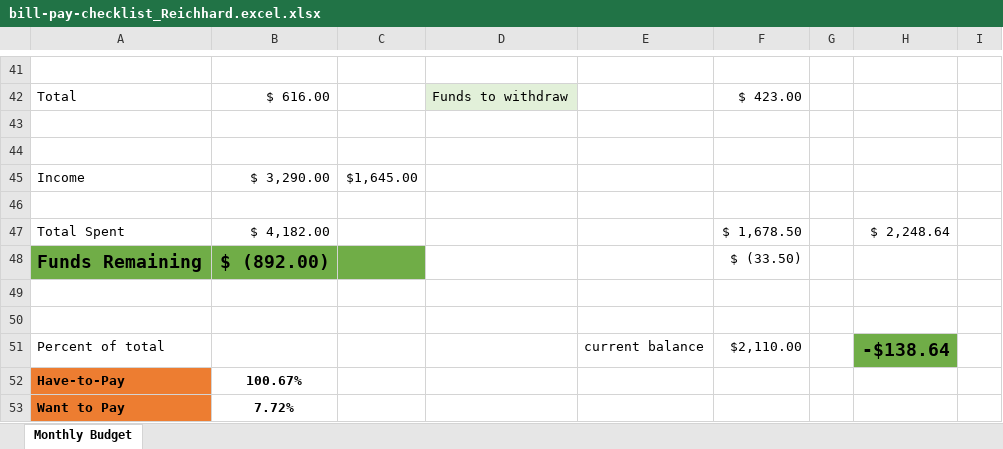
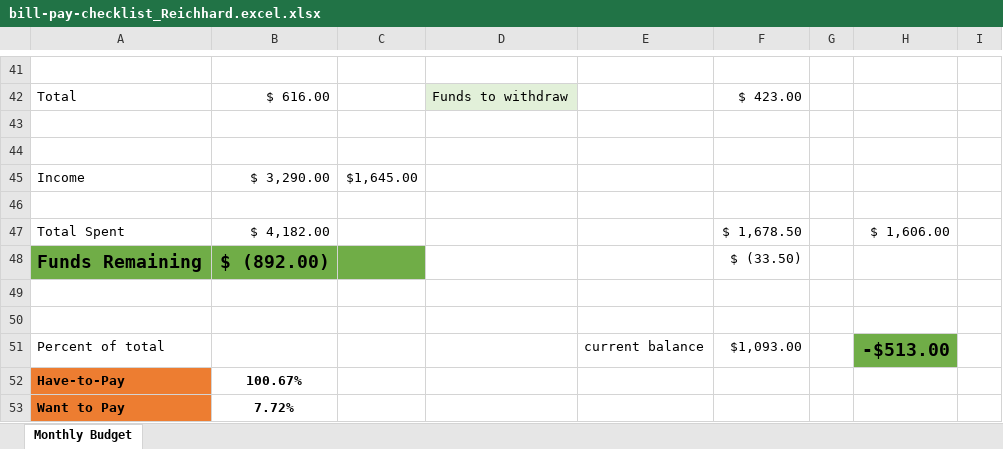
Before and after one commit to rreichhard/hello-world, an Excel workbook: bill-pay-checklist_Reichhard.excel.xlsx, sheet Monthly Budget, drawn as a sheet; only a part is shown, gaps mark what is left out; values as stored, in another font and other column widths than the file's, no borders; the diff covers the shown part only; the diff names each change by its address in the sheet, - before the commit and + after, or states it on an @@ line.

```diff
--- a/bill-pay-checklist_Reichhard.excel.xlsx (sheet Monthly Budget)
+++ b/bill-pay-checklist_Reichhard.excel.xlsx (sheet Monthly Budget)
-H47: $ 2,248.64
+H47: $ 1,606.00
-F51: $2,110.00
+F51: $1,093.00
-H51: -$138.64
+H51: -$513.00
```
Also changed, not shown: 13 edited cells elsewhere in this sheet.
